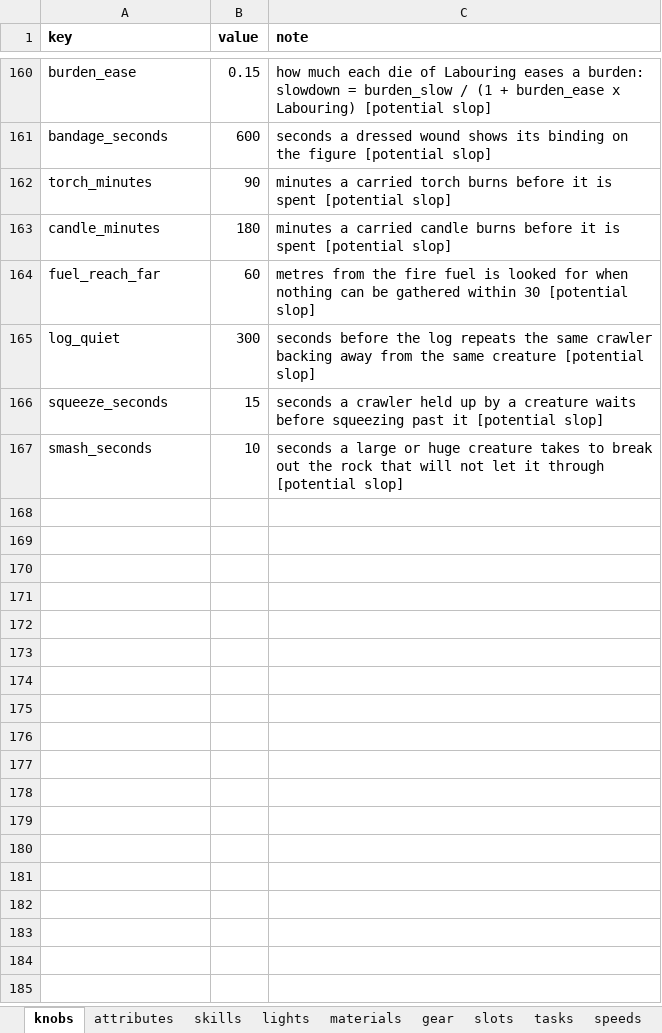
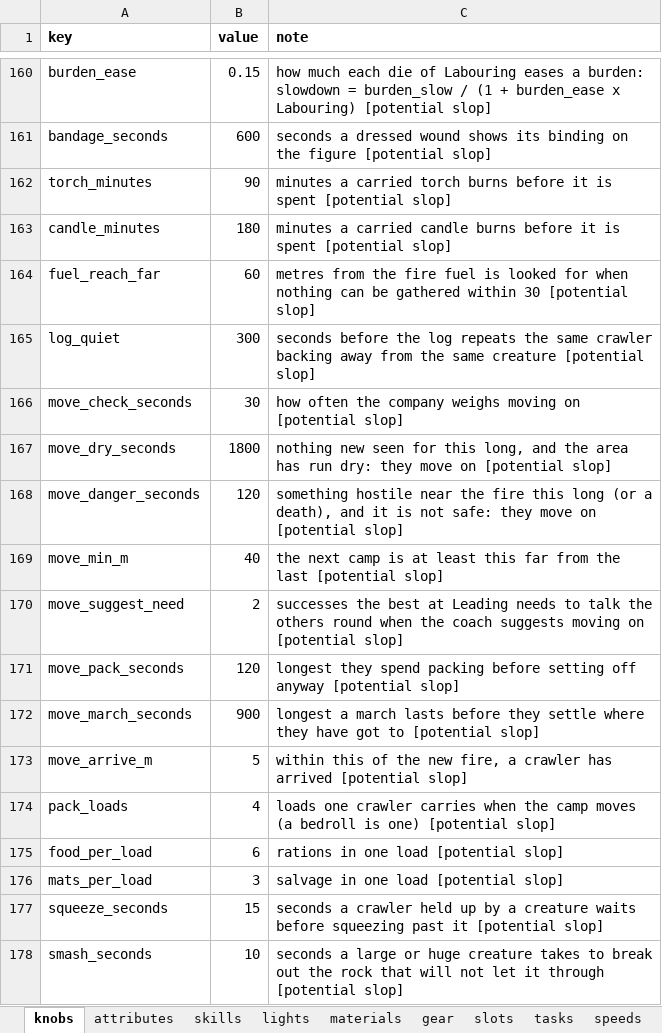
Before and after one commit to myrmecbruh/Project-Crawlers, an Excel workbook: crawlers.xlsx, sheet knobs, drawn as a sheet; only a part is shown, gaps mark what is left out; values as stored, in another font and other column widths than the file's, no borders; the diff names each change by its address in the sheet, - before the commit and + after, or states it on an @@ line.

```diff
--- a/crawlers.xlsx (sheet knobs)
+++ b/crawlers.xlsx (sheet knobs)
+row 166: move_check_seconds | 30 | how often the company weighs moving on [potential slop]
+row 167: move_dry_seconds | 1800 | nothing new seen for this long, and the area has run dry: they move on [potential slop]
+row 168: move_danger_seconds | 120 | something hostile near the fire this long (or a death), and it is not safe: they move on [potential slop]
+row 169: move_min_m | 40 | the next camp is at least this far from the last [potential slop]
+row 170: move_suggest_need | 2 | successes the best at Leading needs to talk the others round when the coach suggests moving on [potential slop]
+row 171: move_pack_seconds | 120 | longest they spend packing before setting off anyway [potential slop]
+row 172: move_march_seconds | 900 | longest a march lasts before they settle where they have got to [potential slop]
+row 173: move_arrive_m | 5 | within this of the new fire, a crawler has arrived [potential slop]
+row 174: pack_loads | 4 | loads one crawler carries when the camp moves (a bedroll is one) [potential slop]
+row 175: food_per_load | 6 | rations in one load [potential slop]
+row 176: mats_per_load | 3 | salvage in one load [potential slop]
```
Also changed, not shown: sheet tasks, 2 other files.
